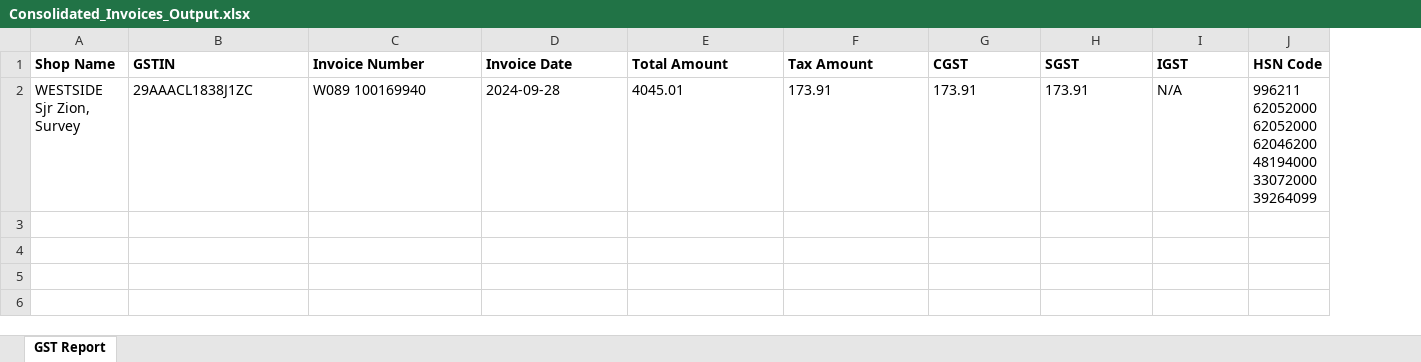
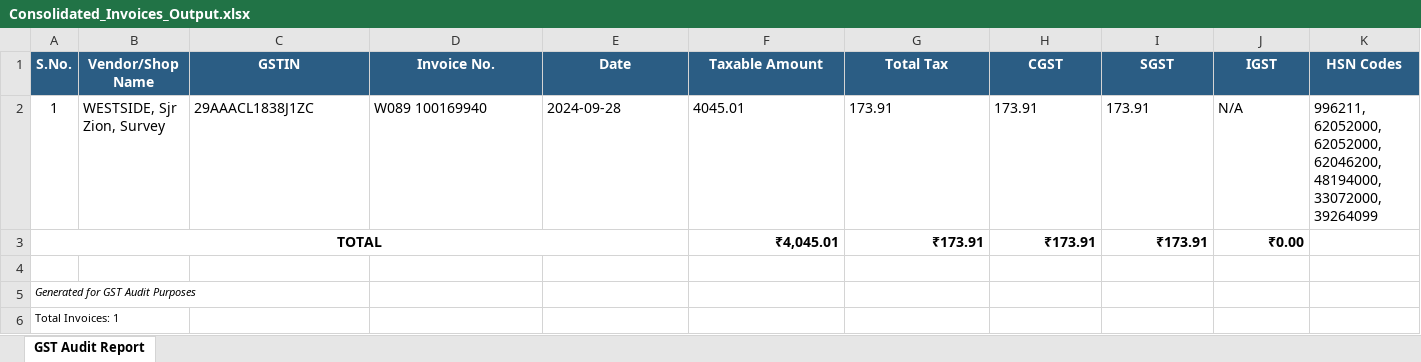
Before and after one commit to Vamzzii-13/FinSync, an Excel workbook: python_backend/output/Consolidated_Invoices_Output.xlsx, sheet GST Audit Report, drawn as a sheet; values as stored, in another font and other column widths than the file's, no borders; removed rows and columns are numbered as before the commit, all else as after; ↵ is a line break in a cell; the diff names each change by its address in the sheet, - before the commit and + after, or states it on an @@ line.

```diff
--- a/python_backend/output/Consolidated_Invoices_Output.xlsx (sheet GST Audit Report)
+++ b/python_backend/output/Consolidated_Invoices_Output.xlsx (sheet GST Audit Report)
-sheet tab: GST Report
+sheet tab: GST Audit Report
-column A (Shop Name), row 2: WESTSIDE ↵ Sjr Zion, Survey
+column A (S.No.), row 2: 1
+column B (Vendor/Shop Name), row 2: WESTSIDE, Sjr Zion, Survey
-column J (HSN Code), row 2: 996211 ↵ 62052000 ↵ 62052000 ↵ 62046200 ↵ 48194000 ↵ 33072000 ↵ 39264099
+column K (HSN Codes), row 2: 996211, 62052000, 62052000, 62046200, 48194000, 33072000, 39264099
@@ C1:J1 fill: none → #2B5D84, text colour: black → #FFFFFF, alignment: left → center @@
-D1: Invoice Number
+D1: Invoice No.
-E1: Invoice Date
+E1: Date
-F1: Total Amount
+F1: Taxable Amount
-G1: Tax Amount
+G1: Total Tax
+row 3: TOTAL |  |  |  |  | ₹4,045.01 | ₹173.91 | ₹173.91 | ₹173.91 | ₹0.00
+row 4: (empty)
+row 5: Generated for GST Audit Purposes
+row 6: Total Invoices: 1
```
Also changed, not shown: python_backend/output/Sample_GST_Extract.xlsx, 2 other files.
